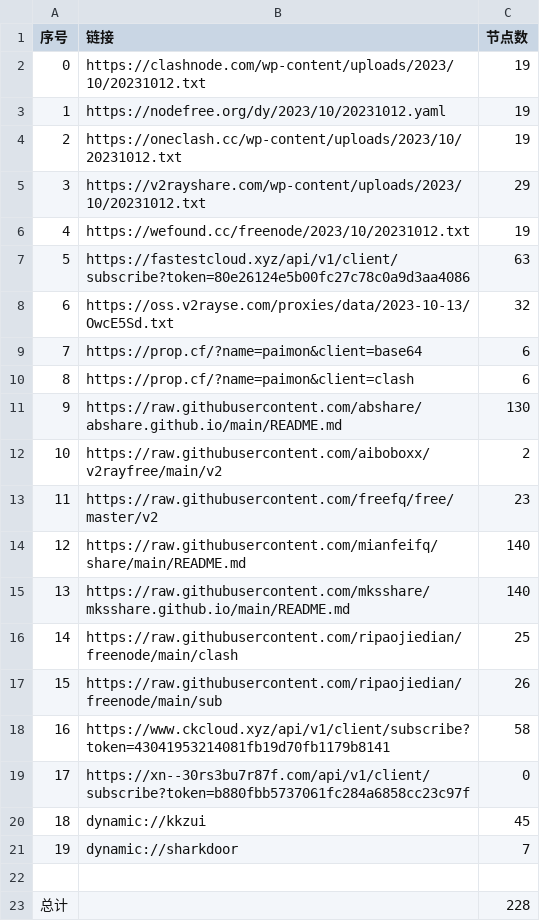
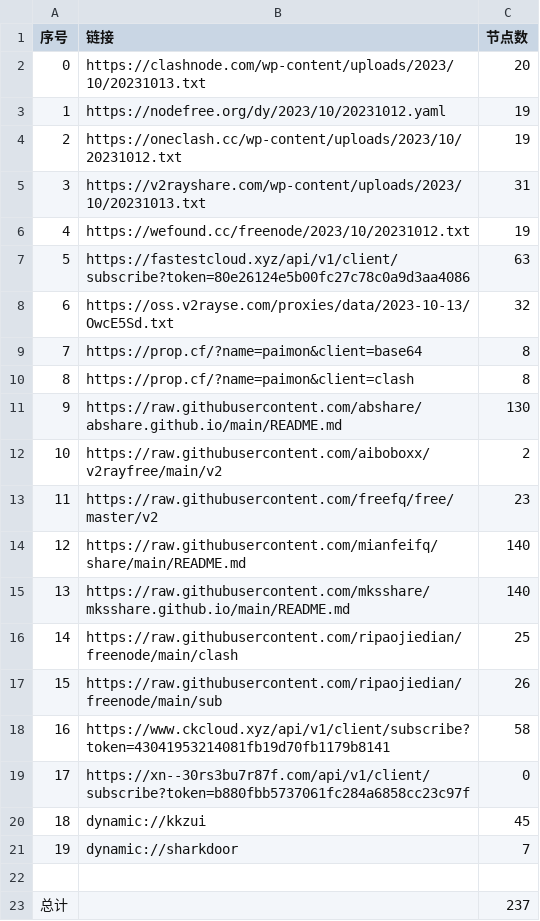
Before and after one commit to WTNLXTBL/Node-Fetch, a CSV file: list_result.csv, drawn as a sheet.

```diff
--- a/list_result.csv
+++ b/list_result.csv
@@ -1,6 +1,6 @@
 序号,链接,节点数
-0,https://clashnode.com/wp-content/uploads/2023/10/20231012.txt,19
+0,https://clashnode.com/wp-content/uploads/2023/10/20231013.txt,20
 1,https://nodefree.org/dy/2023/10/20231012.yaml,19
 2,https://oneclash.cc/wp-content/uploads/2023/10/20231012.txt,19
-3,https://v2rayshare.com/wp-content/uploads/2023/10/20231012.txt,29
+3,https://v2rayshare.com/wp-content/uploads/2023/10/20231013.txt,31
 4,https://wefound.cc/freenode/2023/10/20231012.txt,19
@@ -8,4 +8,4 @@
 6,https://oss.v2rayse.com/proxies/data/2023-10-13/OwcE5Sd.txt,32
-7,https://prop.cf/?name=paimon&client=base64,6
-8,https://prop.cf/?name=paimon&client=clash,6
+7,https://prop.cf/?name=paimon&client=base64,8
+8,https://prop.cf/?name=paimon&client=clash,8
 9,https://raw.githubusercontent.com/abshare/abshare.github.io/main/README.md,130
@@ -22,2 +22,2 @@
 
-总计,,228
+总计,,237
```
Also changed, not shown: 14 other files.
